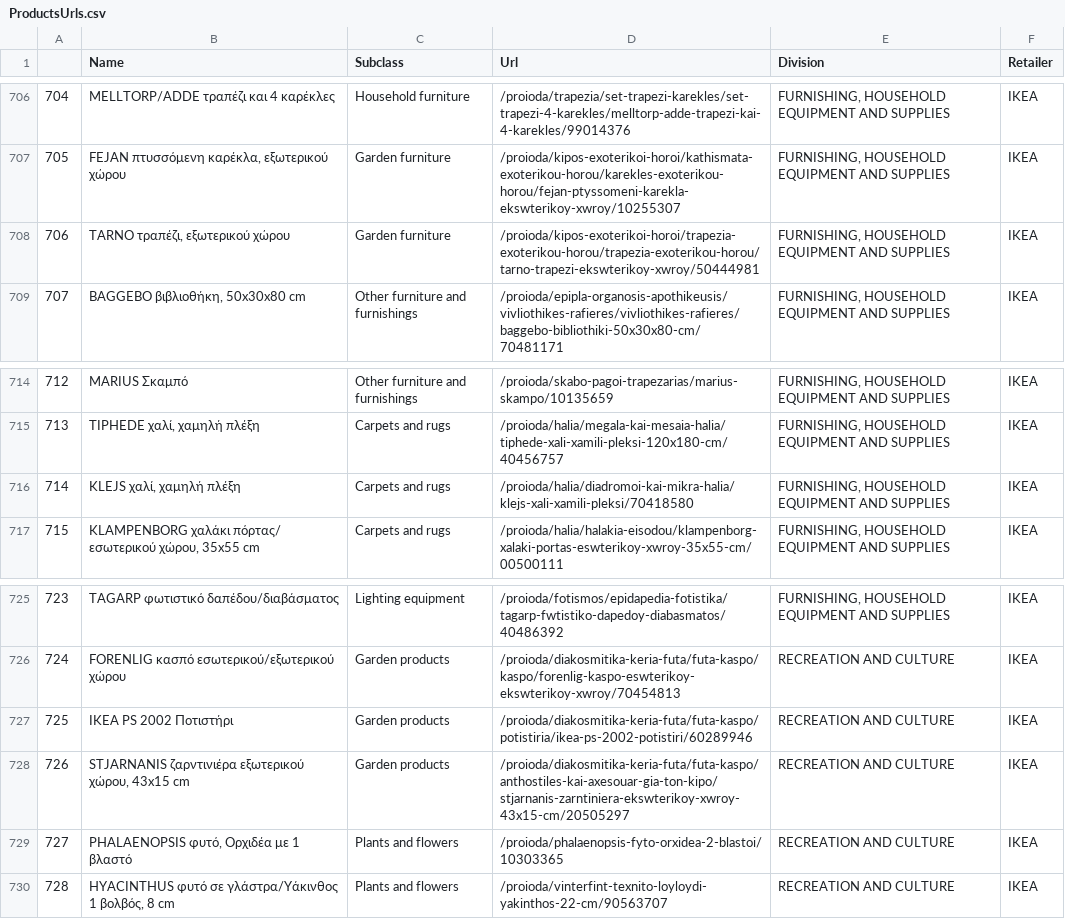
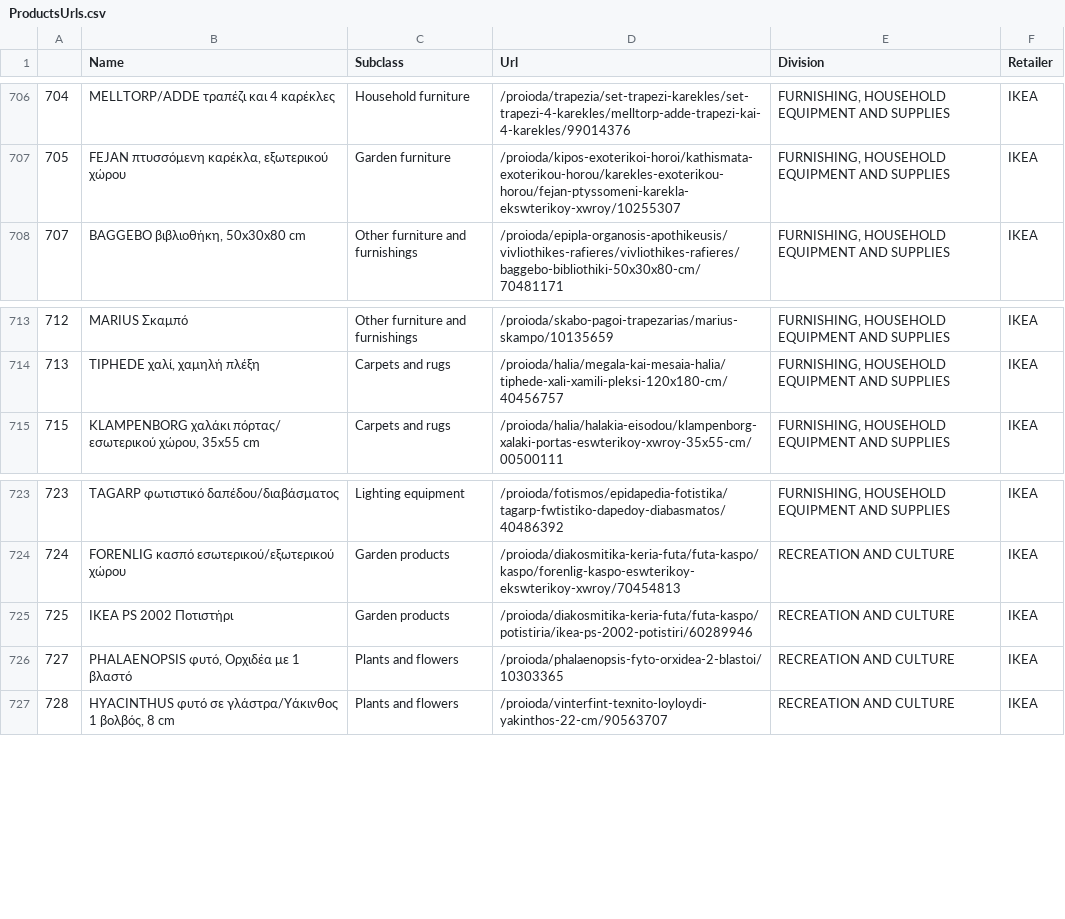
Before and after one commit to kvitalis/CyBPP, a CSV file: Datasets/ProductsUrls.csv, drawn as a sheet; only a part is shown, gaps mark what is left out; the diff names each change by its address in the sheet, - before the commit and + after, or states it on an @@ line.

Commit message:
Update ProductsUrls.csv

```diff
--- a/Datasets/ProductsUrls.csv
+++ b/Datasets/ProductsUrls.csv
-row 708: 706 | TARNO τραπέζι, εξωτερικού χώρου | Garden furniture | /proioda/kipos-exoterikoi-horoi/trapezia-exoterikou-horou/trapezia-exoterikou-horou/tarno-trapezi-ekswterikoy-xwroy/50444981 | FURNISHING, HOUSEHOLD EQUIPMENT AND SUPPLIES | IKEA
-row 716: 714 | KLEJS χαλί, χαμηλή πλέξη | Carpets and rugs | /proioda/halia/diadromoi-kai-mikra-halia/klejs-xali-xamili-pleksi/70418580 | FURNISHING, HOUSEHOLD EQUIPMENT AND SUPPLIES | IKEA
-row 728: 726 | STJARNANIS ζαρντινιέρα εξωτερικού χώρου, 43x15 cm | Garden products | /proioda/diakosmitika-keria-futa/futa-kaspo/anthostiles-kai-axesouar-gia-ton-kipo/stjarnanis-zarntiniera-ekswterikoy-xwroy-43x15-cm/20505297 | RECREATION AND CULTURE | IKEA
```
